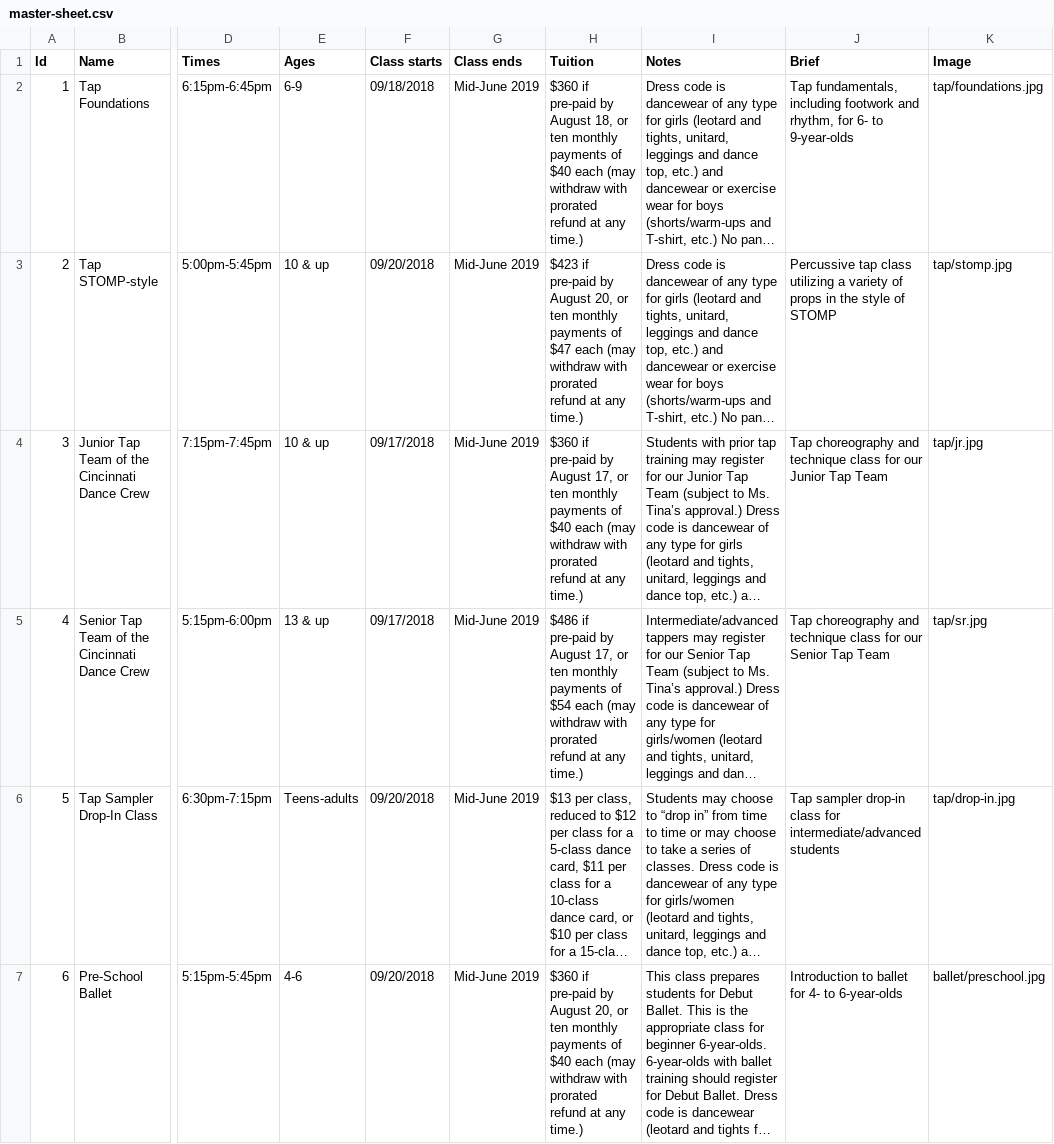
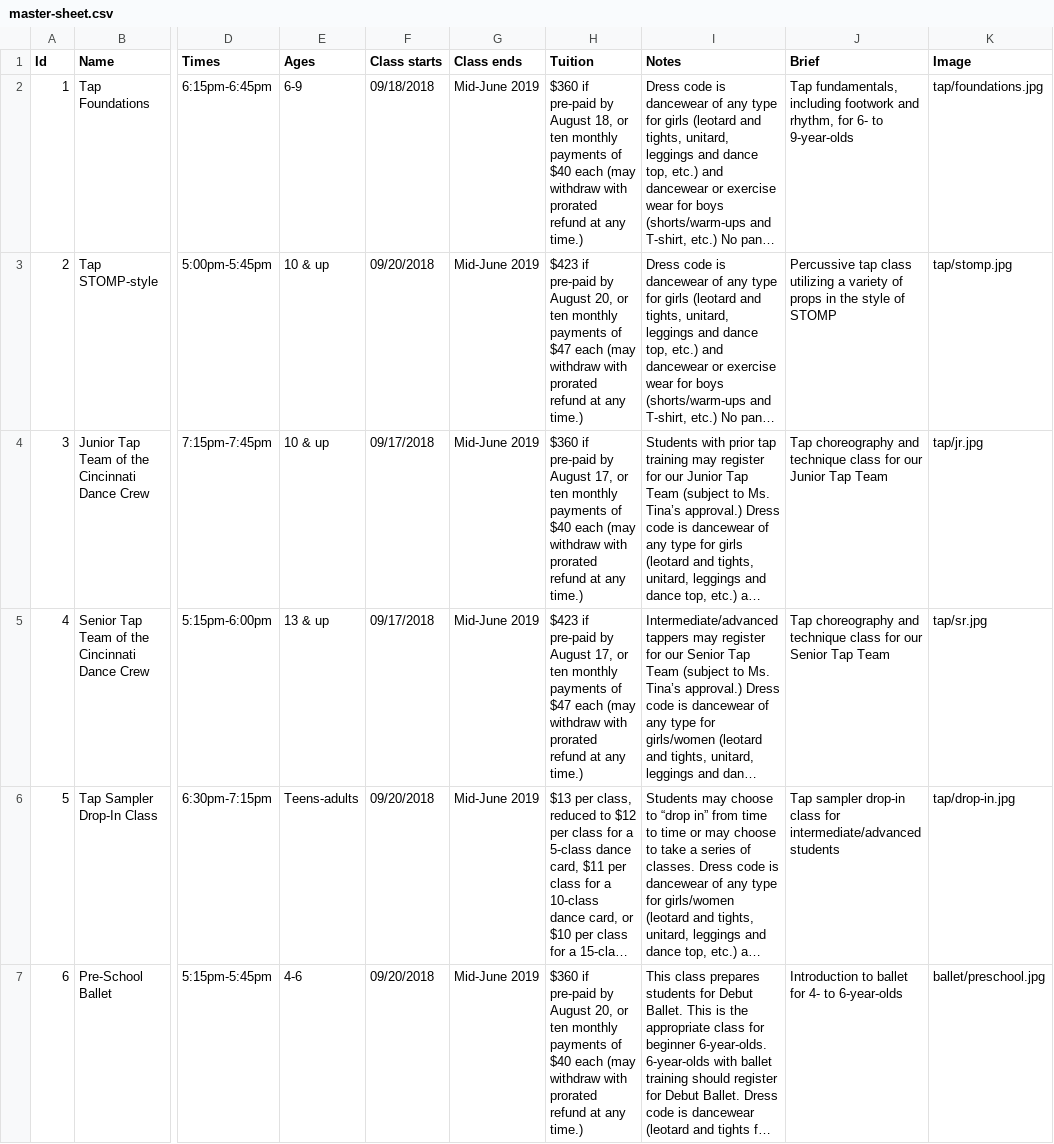
Before and after one commit to johnameyer/cincinnati-dance-website, a CSV file: data/master-sheet.csv, drawn as a sheet; only a part is shown, gaps mark what is left out; long unchanged cells end in …; the diff names each change by its address in the sheet, - before the commit and + after, or states it on an @@ line.

```diff
--- a/data/master-sheet.csv
+++ b/data/master-sheet.csv
-H5 (Tuition): $486 if pre-paid by August 17, or ten monthly payments of $54 each (may…
+H5 (Tuition): $423 if pre-paid by August 17, or ten monthly payments of $47 each (may…
```
Also changed, not shown: 12 other files.
